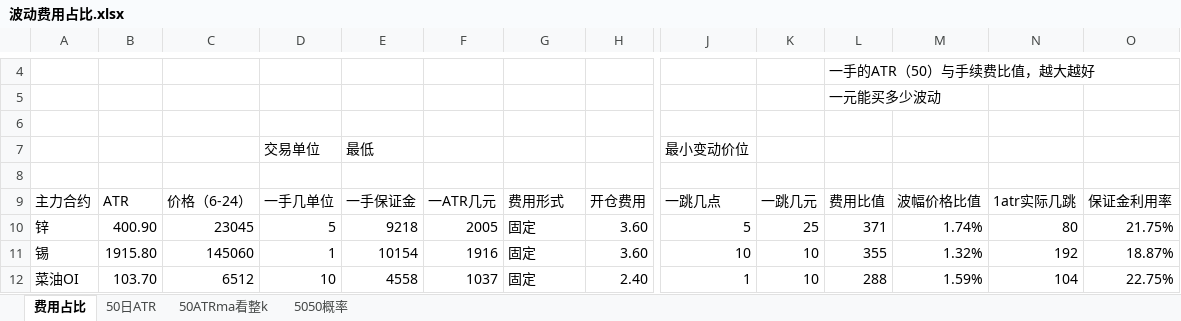
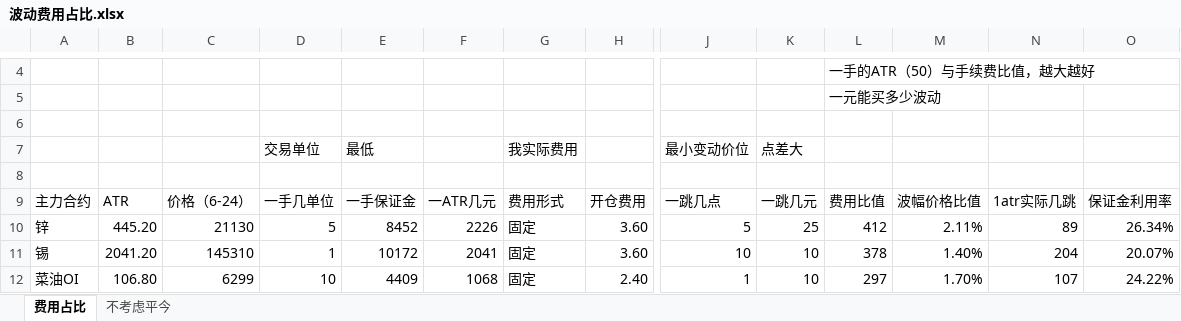
Before and after one commit to wzgdavid/ana, an Excel workbook: 波动费用占比.xlsx, sheet 费用占比, drawn as a sheet; only a part is shown, gaps mark what is left out; values as stored, in another font and other column widths than the file's, no cell formats; the diff covers the shown part only; the diff names each change by its address in the sheet, - before the commit and + after, or states it on an @@ line.

```diff
--- a/波动费用占比.xlsx (sheet 费用占比)
+++ b/波动费用占比.xlsx (sheet 费用占比)
-sheet tab: 50日ATR
-sheet tab: 50ATRma看整k
-sheet tab: 5050概率
+sheet tab: 不考虑平今
-G7: (empty)
+G7: 我实际费用
-K7: (empty)
+K7: 点差大
-B10: 400.90
+B10: 445.20
-C10: 23045
+C10: 21130
-E10: 9218
+E10: 8452
-F10: 2005
+F10: 2226
-L10: 371
+L10: 412
-M10: 1.74%
+M10: 2.11%
-N10: 80
+N10: 89
-O10: 21.75%
+O10: 26.34%
-B11: 1915.80
+B11: 2041.20
-C11: 145060
+C11: 145310
-E11: 10154
+E11: 10172
-F11: 1916
+F11: 2041
-L11: 355
+L11: 378
-M11: 1.32%
+M11: 1.40%
-N11: 192
+N11: 204
-O11: 18.87%
+O11: 20.07%
-B12: 103.70
+B12: 106.80
-C12: 6512
+C12: 6299
-E12: 4558
+E12: 4409
-F12: 1037
+F12: 1068
-L12: 288
+L12: 297
-M12: 1.59%
+M12: 1.70%
-N12: 104
+N12: 107
-O12: 22.75%
+O12: 24.22%
```
Also changed, not shown: 7 added rows, 7 removed rows and 121 edited cells elsewhere in this sheet, cell formats, formulas that keep their value, 10 other files.
